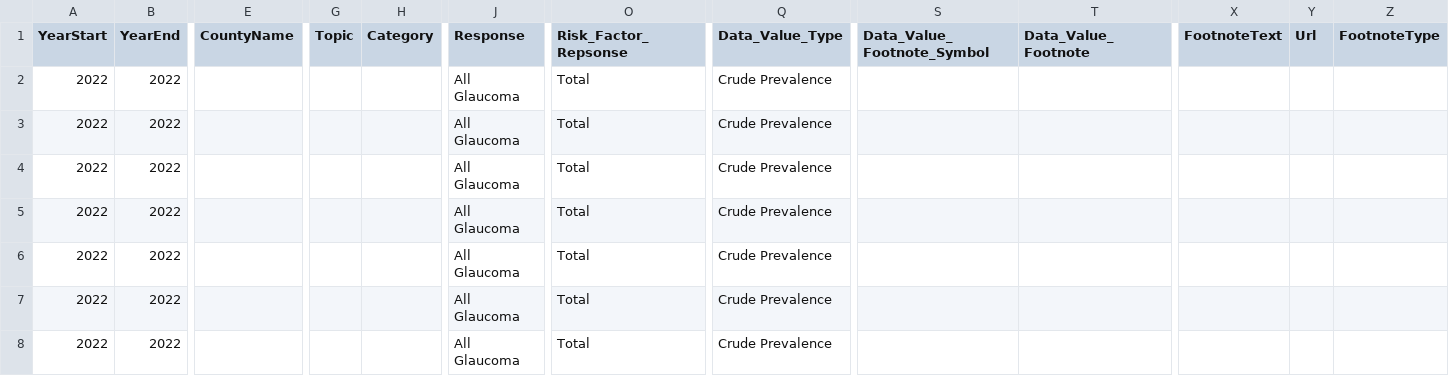
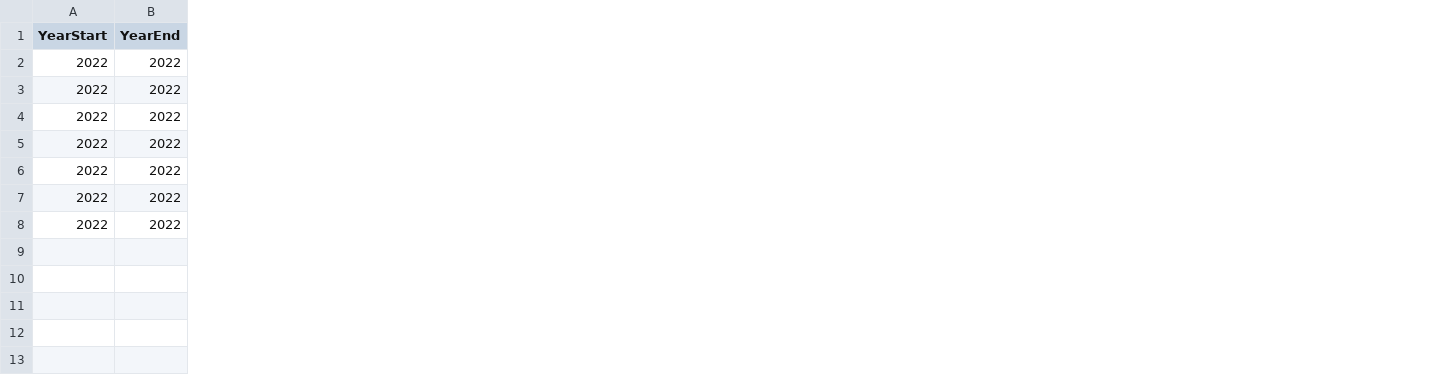
Before and after one commit to PJPanesar/eda-checkpoint-PJPanesar, a CSV file: eda-checkpoint-PJPanesar/Glaucoma Medicare (Ethnicity).csv, drawn as a sheet; only a part is shown, gaps mark what is left out; the diff names each change by its address in the sheet, - before the commit and + after, or states it on an @@ line.

```diff
--- a/eda-checkpoint-PJPanesar/Glaucoma Medicare (Ethnicity).csv
+++ b/eda-checkpoint-PJPanesar/Glaucoma Medicare (Ethnicity).csv
-column E (CountyName), empty
-column G (Topic), empty
-column H (Category), empty
-column J (Response), rows 2-8: all All Glaucoma
-column O (Risk_Factor_Repsonse), rows 2-8: all Total
-column Q (Data_Value_Type), rows 2-8: all Crude Prevalence
-column S (Data_Value_Footnote_Symbol), empty
-column T (Data_Value_Footnote), empty
-column X (FootnoteText), empty
-column Y (Url), empty
-column Z (FootnoteType), empty
```
Also changed, not shown: eda-checkpoint-PJPanesar/AMD Medicare (Ethnicity).csv, 5 other files.
